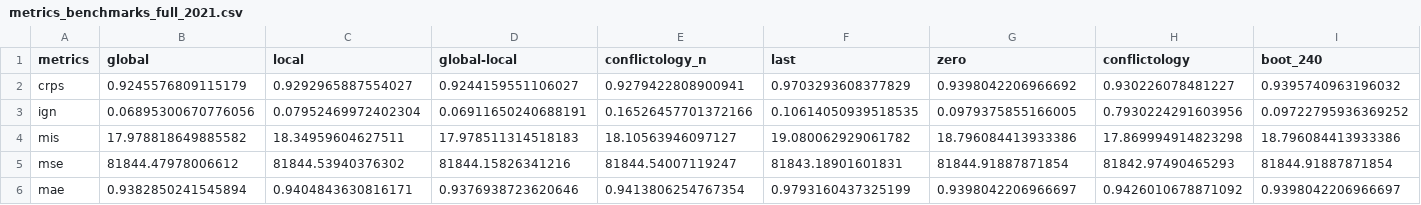
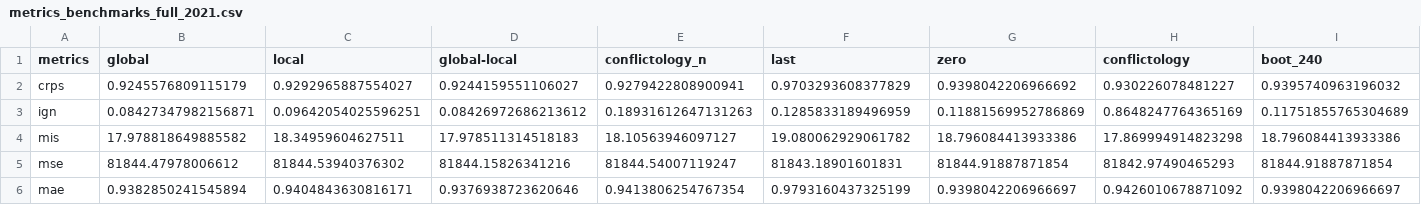
Before and after one commit to ccew-unibw/uncertaintrees, a CSV file: evaluation/metrics/metrics_benchmarks_full_2021.csv, drawn as a sheet.

```diff
--- a/evaluation/metrics/metrics_benchmarks_full_2021.csv
+++ b/evaluation/metrics/metrics_benchmarks_full_2021.csv
@@ -2,3 +2,3 @@ metrics,global,local,global-local,conflictology_n,last,zero,conflictology,boot_2
 crps,0.9245576809115179,0.9292965887554027,0.9244159551106027,0.9279422808900941,0.9703293608377829,0.9398042206966692,0.930226078481227,0.9395740963196032
-ign,0.06895300670776056,0.07952469972402304,0.06911650240688191,0.16526457701372166,0.10614050939518535,0.0979375855166005,0.7930224291603956,0.09722795936369252
+ign,0.08427347982156871,0.09642054025596251,0.08426972686213612,0.18931612647131263,0.1285833189496959,0.11881569952786869,0.8648247764365169,0.11751855765304689
 mis,17.978818649885582,18.34959604627511,17.978511314518183,18.10563946097127,19.080062929061782,18.796084413933386,17.869994914823298,18.796084413933386
```
Also changed, not shown: evaluation/metrics/metrics_benchmarks_full_2018.csv, evaluation/metrics/metrics_benchmarks_full_2019.csv, 6 other files.
